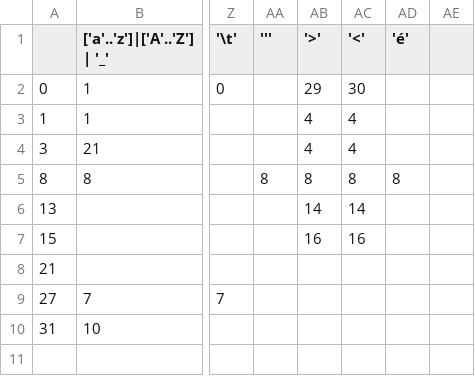
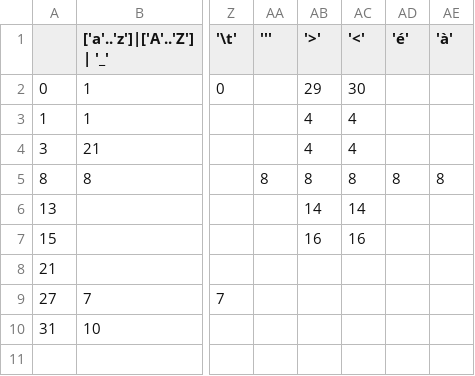
Before and after one commit to aioliaaiolos/EasyEngine, a CSV file: EasyEngineV4/EasyEngine/Data/LexAnalyser.csv, drawn as a sheet; only a part is shown, gaps mark what is left out; the diff names each change by its address in the sheet, - before the commit and + after, or states it on an @@ line.

```diff
--- a/EasyEngineV4/EasyEngine/Data/LexAnalyser.csv
+++ b/EasyEngineV4/EasyEngine/Data/LexAnalyser.csv
-AE1: (empty)
+AE1: 'à'
-AE5 ('à'): (empty)
+AE5 ('à'): 8
```
Also changed, not shown: 20 other files.
